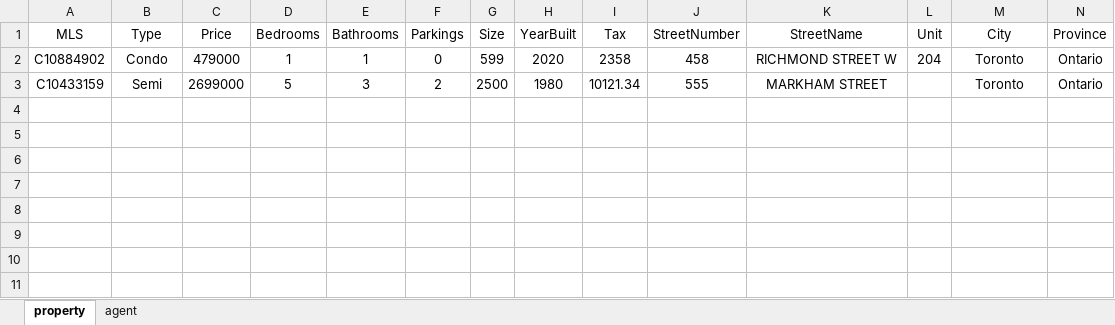
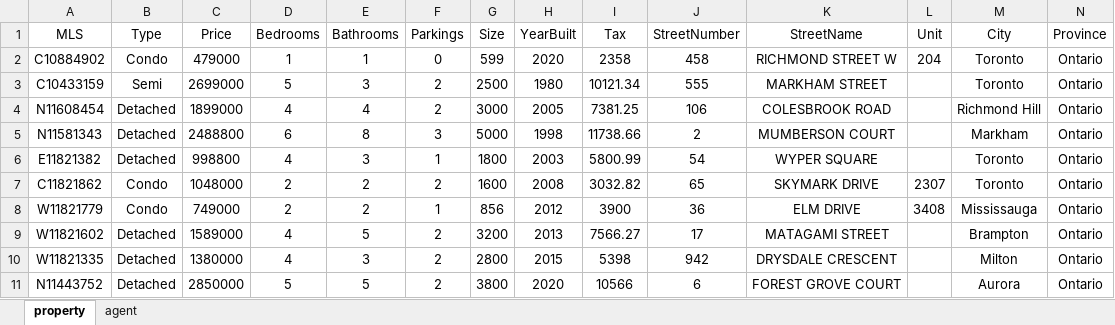
Before and after one commit to superlioning/PropertyHub, an Excel workbook: SampleData/Property_Agent.xlsx, sheet property, drawn as a sheet; only a part is shown; values as stored, in another font and other column widths than the file's, no borders; rows hold the shown columns only; the diff names each change by its address in the sheet, - before the commit and + after, or states it on an @@ line.

Commit message:
Add more sample data and pictures

```diff
--- a/SampleData/Property_Agent.xlsx (sheet property)
+++ b/SampleData/Property_Agent.xlsx (sheet property)
+row 4: N11608454 | Detached | 1899000 | 4 | 4 | 2 | 3000 | 2005 | 7381.25 | 106 | COLESBROOK ROAD |  | Richmond Hill | Ontario
+row 5: N11581343 | Detached | 2488800 | 6 | 8 | 3 | 5000 | 1998 | 11738.66 | 2 | MUMBERSON COURT |  | Markham | Ontario
+row 6: E11821382 | Detached | 998800 | 4 | 3 | 1 | 1800 | 2003 | 5800.99 | 54 | WYPER SQUARE |  | Toronto | Ontario
+row 7: C11821862 | Condo | 1048000 | 2 | 2 | 2 | 1600 | 2008 | 3032.82 | 65 | SKYMARK DRIVE | 2307 | Toronto | Ontario
+row 8: W11821779 | Condo | 749000 | 2 | 2 | 1 | 856 | 2012 | 3900 | 36 | ELM DRIVE | 3408 | Mississauga | Ontario
+row 9: W11821602 | Detached | 1589000 | 4 | 5 | 2 | 3200 | 2013 | 7566.27 | 17 | MATAGAMI STREET |  | Brampton | Ontario
+row 10: W11821335 | Detached | 1380000 | 4 | 3 | 2 | 2800 | 2015 | 5398 | 942 | DRYSDALE CRESCENT |  | Milton | Ontario
+row 11: N11443752 | Detached | 2850000 | 5 | 5 | 2 | 3800 | 2020 | 10566 | 6 | FOREST GROVE COURT |  | Aurora | Ontario
```
Also changed, not shown: sheet agent, 25 other files.
